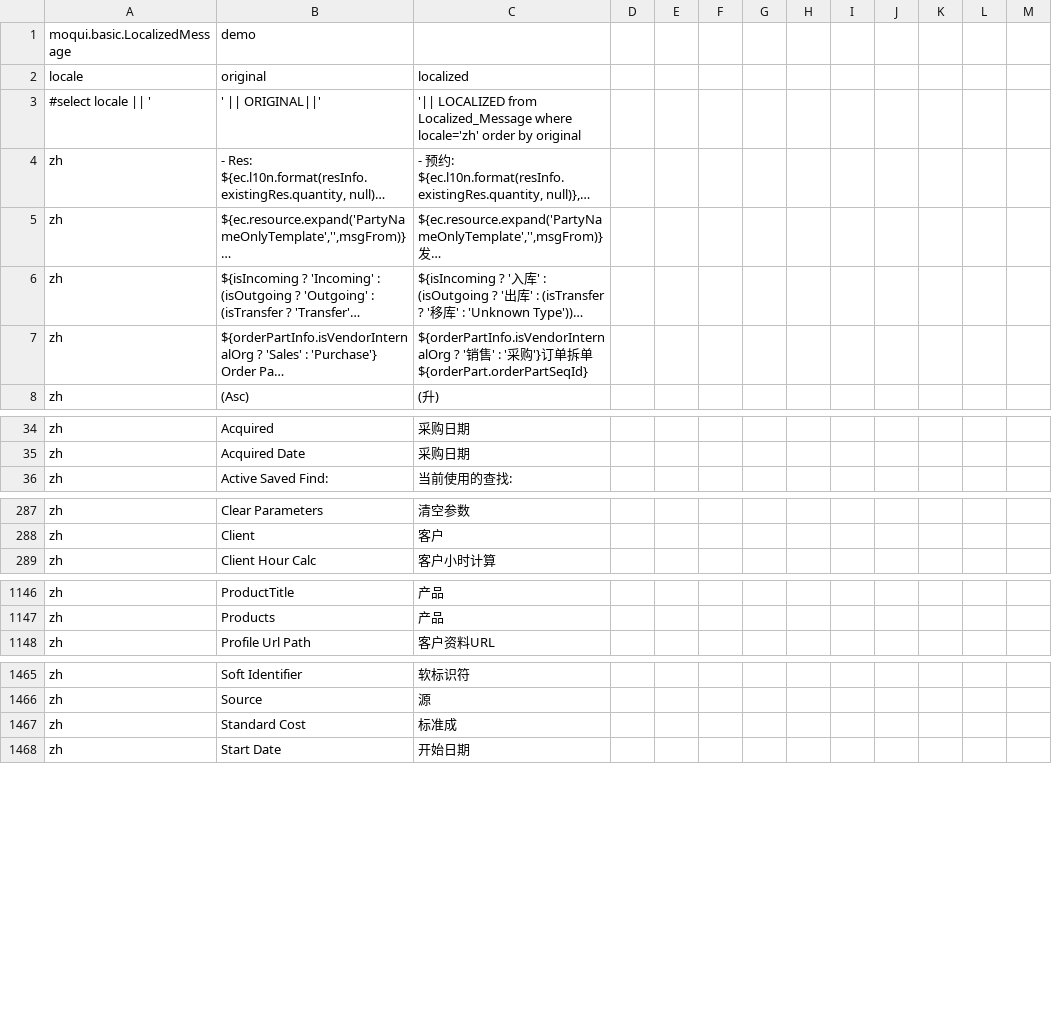
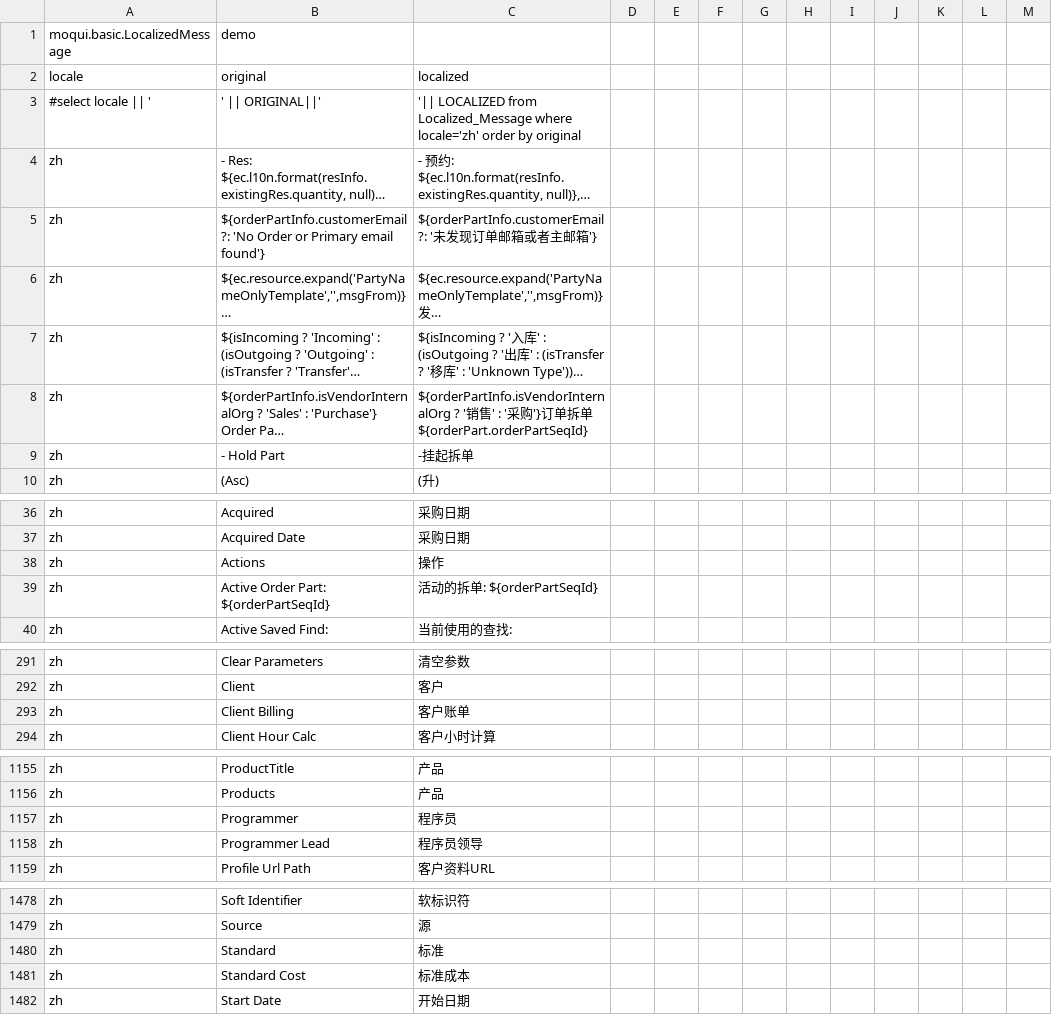
Before and after one commit to hellozhangwei/moqui-zapps, a CSV file: data/L10nZh.csv, drawn as a sheet; only a part is shown, gaps mark what is left out; long unchanged cells end in …; addresses are those after the commit; the diff covers the shown part only; the diff names each change by its address in the sheet, - before the commit and + after, or states it on an @@ line.

Commit message:
Add some LocalizedMessage

```diff
--- a/data/L10nZh.csv
+++ b/data/L10nZh.csv
+row 5: zh | ${orderPartInfo.customerEmail ?: 'No Order or Primary email found'} | ${orderPartInfo.customerEmail ?: '未发现订单邮箱或者主邮箱'}
+row 9: zh | - Hold Part | -挂起拆单
+row 38: zh | Actions | 操作
+row 39: zh | Active Order Part: ${orderPartSeqId} | 活动的拆单: ${orderPartSeqId}
+row 293: zh | Client Billing | 客户账单
+row 1157: zh | Programmer | 程序员
+row 1158: zh | Programmer Lead | 程序员领导
+row 1480: zh | Standard | 标准
-C1481: 标准成
+C1481: 标准成本
```
Also changed, not shown: 7 added rows elsewhere in this file.
